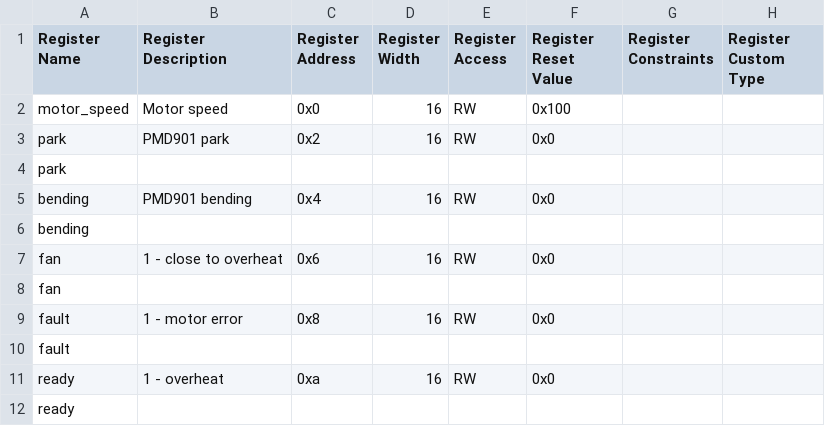
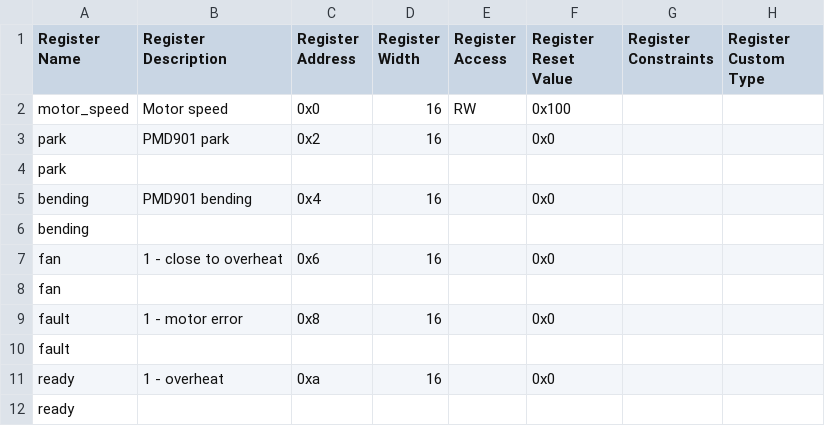
Before and after one commit to Penghua558/SPI-UVM, a CSV file: tb/register_model/spi_regs.csv, drawn as a sheet; only a part is shown; the diff names each change by its address in the sheet, - before the commit and + after, or states it on an @@ line.

```diff
--- a/tb/register_model/spi_regs.csv
+++ b/tb/register_model/spi_regs.csv
-E3 (Register Access): RW
+E3 (Register Access): (empty)
-E5 (Register Access): RW
+E5 (Register Access): (empty)
-E7 (Register Access): RW
+E7 (Register Access): (empty)
-E9 (Register Access): RW
+E9 (Register Access): (empty)
-E11 (Register Access): RW
+E11 (Register Access): (empty)
```
Also changed, not shown: 6 other files.
